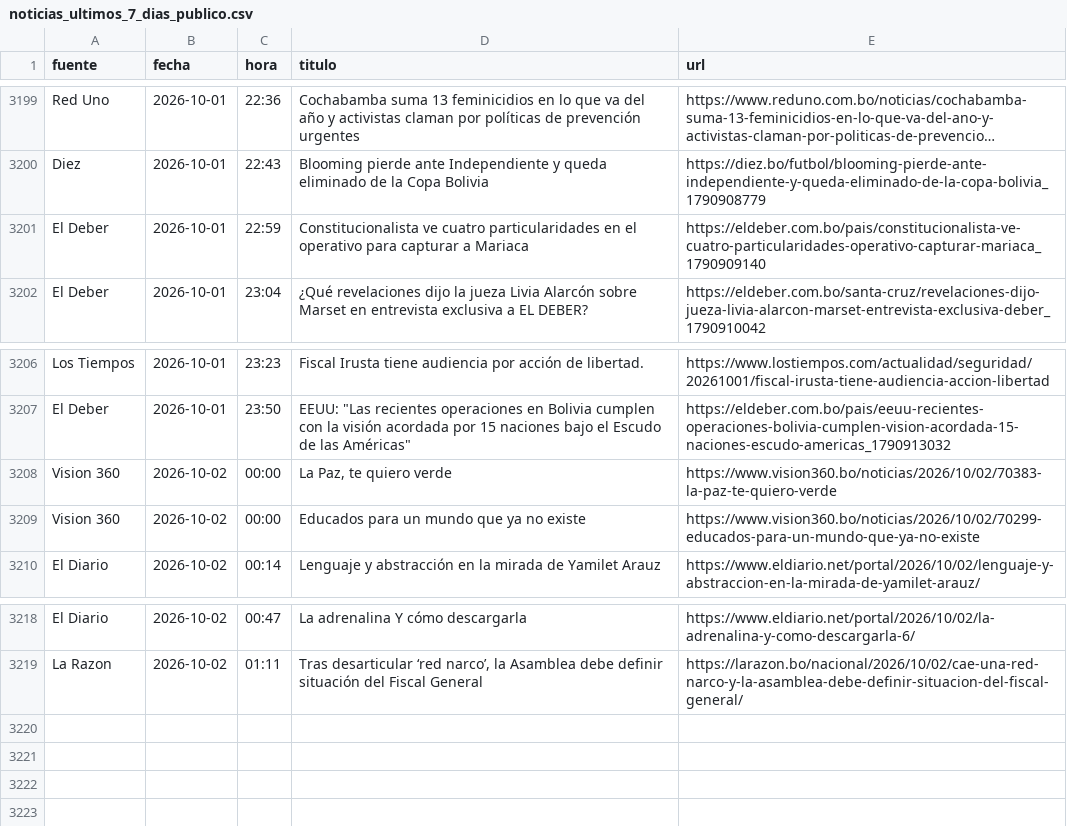
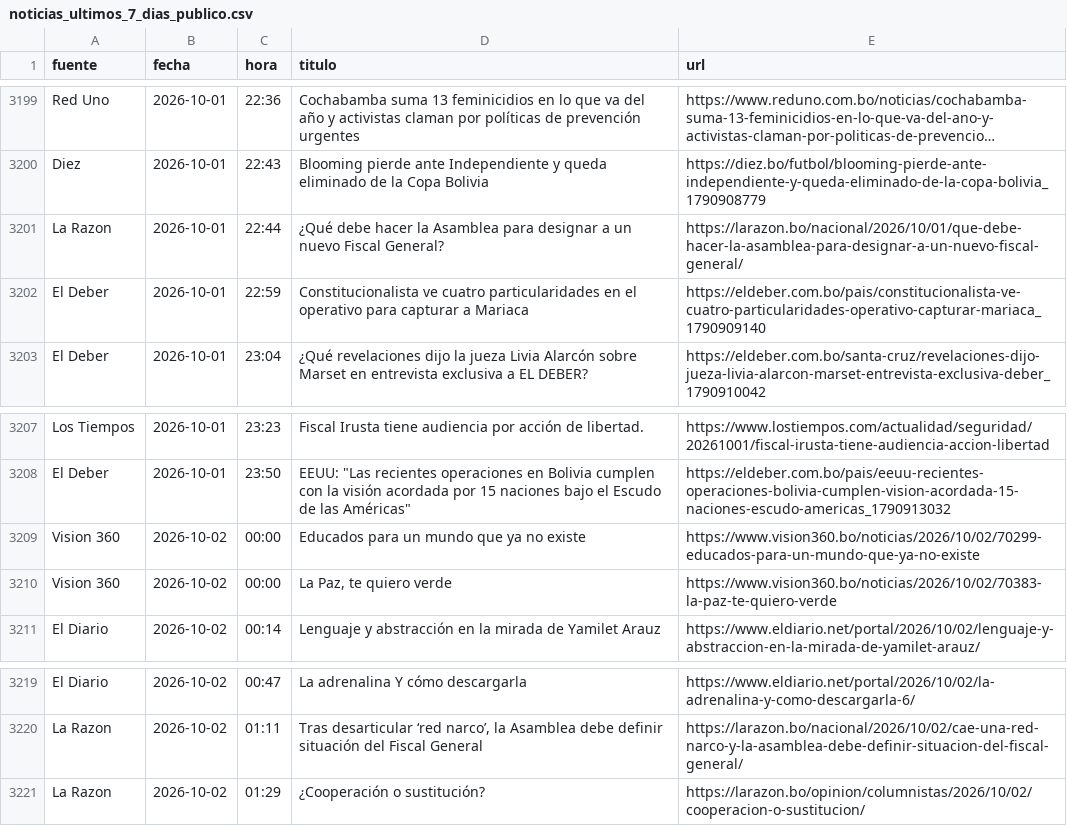
Before and after one commit to BohozX/Indices-de-Incertidumbre, a CSV file: noticias_ultimos_7_dias_publico.csv, drawn as a sheet; only a part is shown, gaps mark what is left out; long unchanged cells end in …; the diff names each change by its address in the sheet, - before the commit and + after, or states it on an @@ line.

```diff
--- a/noticias_ultimos_7_dias_publico.csv
+++ b/noticias_ultimos_7_dias_publico.csv
+row 3201: La Razon | 2026-10-01 | 22:44 | ¿Qué debe hacer la Asamblea para designar a un nuevo Fiscal General? | https://larazon.bo/nacional/2026/10/01/que-debe-hacer-la-asamblea-para-designar-a-un-nuevo-fiscal-general/
+row 3221: La Razon | 2026-10-02 | 01:29 | ¿Cooperación o sustitución? | https://larazon.bo/opinion/columnistas/2026/10/02/cooperacion-o-sustitucion/
```
Also changed, not shown: 1 other file.
